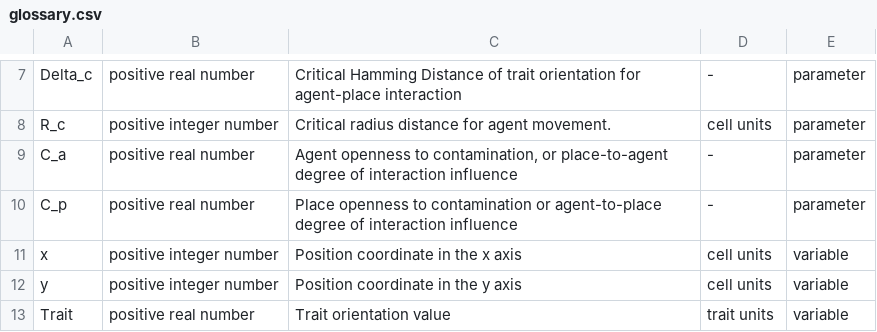
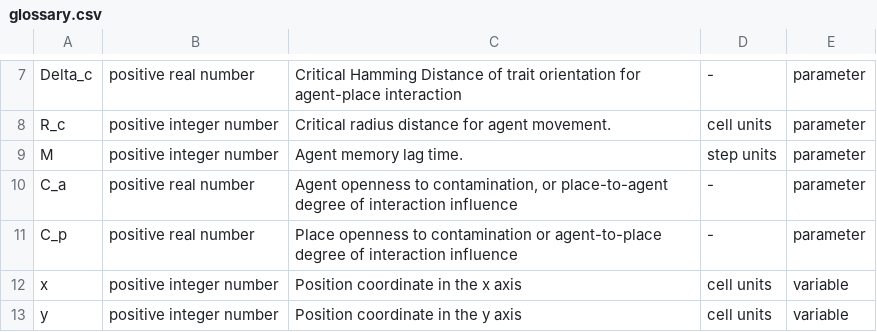
Before and after one commit to ipo-exe/abm-cue, a CSV file: docs/glossary.csv, drawn as a sheet; only a part is shown, gaps mark what is left out; the shorter side is filled out with more unchanged rows; the diff names each change by its address in the sheet, - before the commit and + after, or states it on an @@ line.

```diff
--- a/docs/glossary.csv
+++ b/docs/glossary.csv
+row 9: M | positive integer number | Agent memory lag time. | step units | parameter
```
Also changed, not shown: docs/iofiles.csv, 12 other files.
